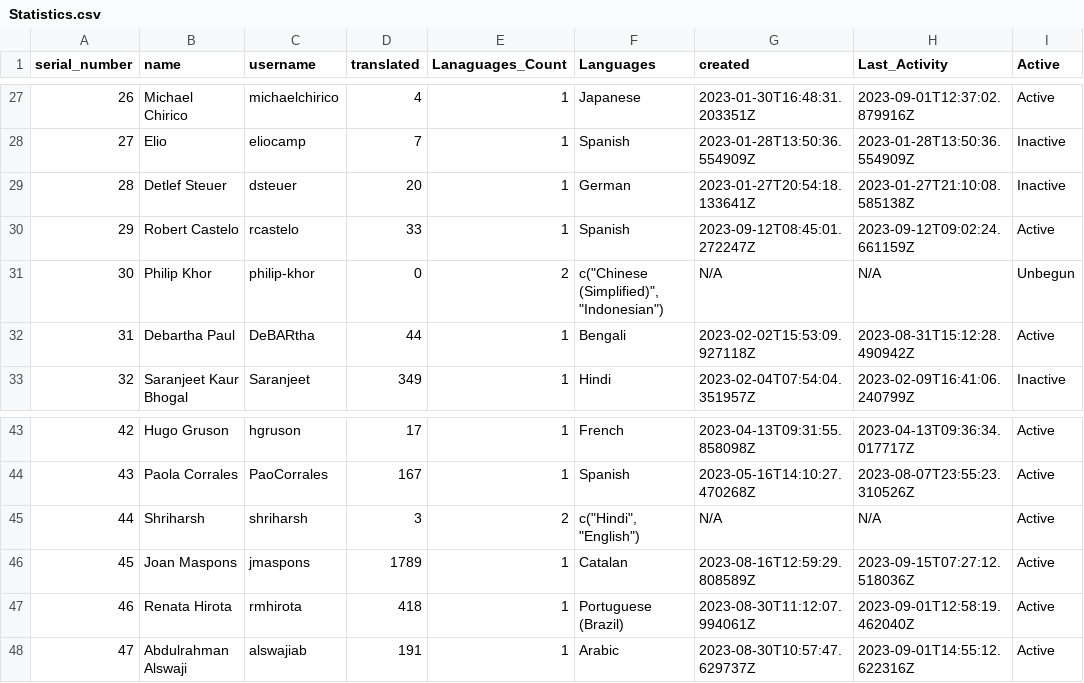
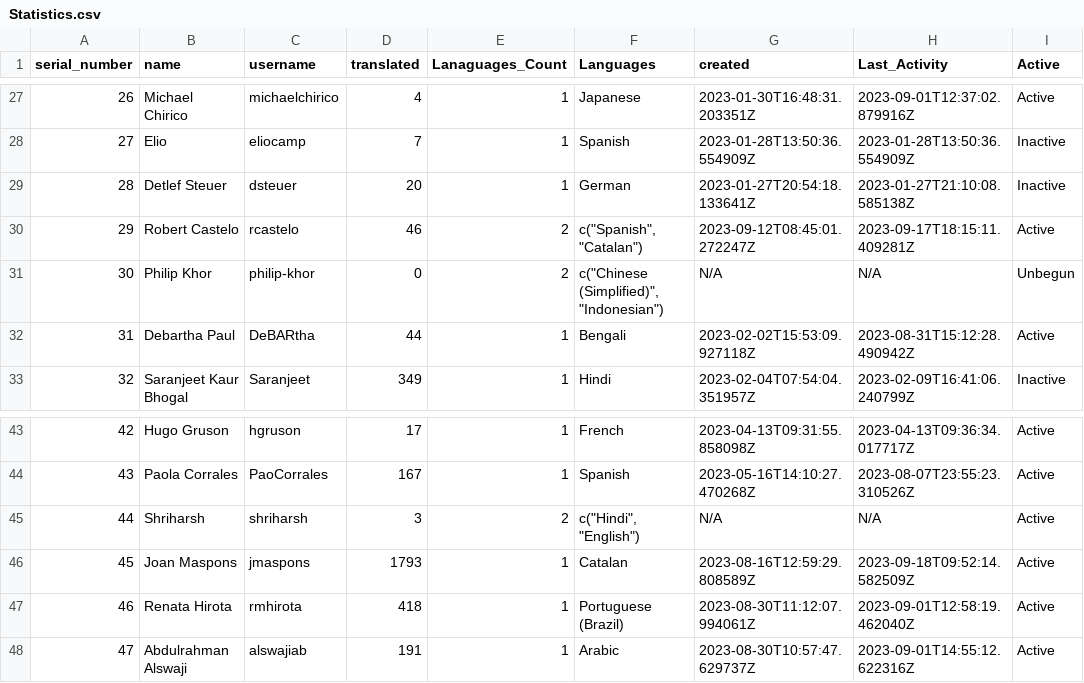
Before and after one commit to shrish-shete20/weblate, a CSV file: User Statistics/Statistics.csv, drawn as a sheet; only a part is shown, gaps mark what is left out.

Commit message:
Updated users Csv

```diff
--- a/User Statistics/Statistics.csv
+++ b/User Statistics/Statistics.csv
@@ -29,3 +29,3 @@ serial_number,name,username,translated,Lanaguages_Count,Languages,created,Last_A
 28,Detlef Steuer,dsteuer,20,1,German,2023-01-27T20:54:18.133641Z,2023-01-27T21:10:08.585138Z,Inactive
-29,Robert Castelo,rcastelo,33,1,Spanish,2023-09-12T08:45:01.272247Z,2023-09-12T09:02:24.661159Z,Active
+29,Robert Castelo,rcastelo,46,2,"c(""Spanish"", ""Catalan"")",2023-09-12T08:45:01.272247Z,2023-09-17T18:15:11.409281Z,Active
 30,Philip Khor,philip-khor,0,2,"c(""Chinese (Simplified)"", ""Indonesian"")",N/A,N/A,Unbegun
@@ -45,3 +45,3 @@ serial_number,name,username,translated,Lanaguages_Count,Languages,created,Last_A
 44,Shriharsh,shriharsh,3,2,"c(""Hindi"", ""English"")",N/A,N/A,Active
-45,Joan Maspons,jmaspons,1789,1,Catalan,2023-08-16T12:59:29.808589Z,2023-09-15T07:27:12.518036Z,Active
+45,Joan Maspons,jmaspons,1793,1,Catalan,2023-08-16T12:59:29.808589Z,2023-09-18T09:52:14.582509Z,Active
 46,Renata Hirota,rmhirota,418,1,Portuguese (Brazil),2023-08-30T11:12:07.994061Z,2023-09-01T12:58:19.462040Z,Active
```
